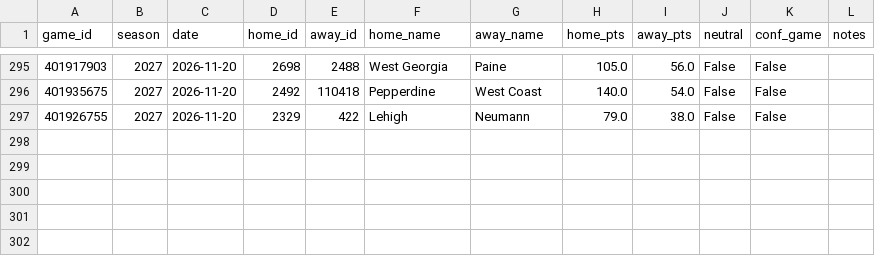
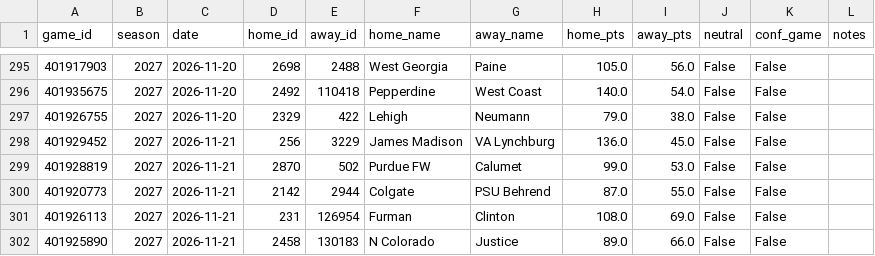
Before and after one commit to Gh0stmahn-ai/cbb-predictor, a CSV file: state/games_nond1_2027.csv, drawn as a sheet; only a part is shown, gaps mark what is left out.

```diff
--- a/state/games_nond1_2027.csv
+++ b/state/games_nond1_2027.csv
@@ -297 +297,6 @@ game_id,season,date,home_id,away_id,home_name,away_name,home_pts,away_pts,neutra
 401926755,2027,2026-11-20,2329,422,Lehigh,Neumann,79.0,38.0,False,False,
+401929452,2027,2026-11-21,256,3229,James Madison,VA Lynchburg,136.0,45.0,False,False,
+401928819,2027,2026-11-21,2870,502,Purdue FW,Calumet,99.0,53.0,False,False,
+401920773,2027,2026-11-21,2142,2944,Colgate,PSU Behrend,87.0,55.0,False,False,
+401926113,2027,2026-11-21,231,126954,Furman,Clinton,108.0,69.0,False,False,
+401925890,2027,2026-11-21,2458,130183,N Colorado,Justice,89.0,66.0,False,False,
```
Also changed, not shown: state/games_2027.csv, state/lines_2027.csv, 15 other files.
